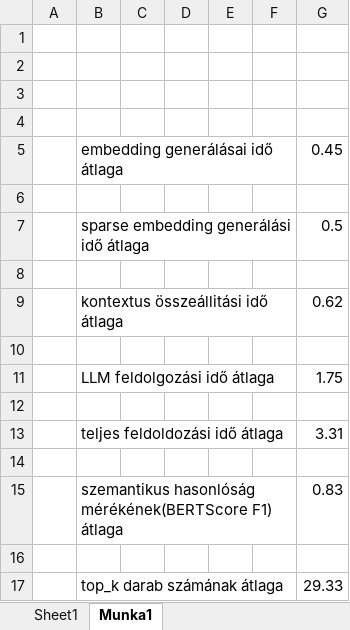
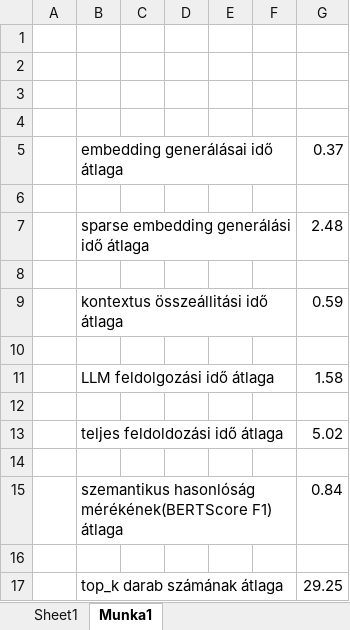
Before and after one commit to kriszta99/flask-chatbot, an Excel workbook: hybrid_searchTesting/timings_40_question_DBSF.xlsx, sheet Munka1, drawn as a sheet; values as stored, in another font and other column widths than the file's, no borders; the diff names each change by its address in the sheet, - before the commit and + after, or states it on an @@ line.

```diff
--- a/hybrid_searchTesting/timings_40_question_DBSF.xlsx (sheet Munka1)
+++ b/hybrid_searchTesting/timings_40_question_DBSF.xlsx (sheet Munka1)
-G5: 0.45
+G5: 0.37
-G7: 0.5
+G7: 2.48
-G9: 0.62
+G9: 0.59
-G11: 1.75
+G11: 1.58
-G13: 3.31
+G13: 5.02
-G15: 0.83
+G15: 0.84
-G17: 29.33
+G17: 29.25
```
Also changed, not shown: sheet Sheet1, hybrid_searchTesting/timings_20_question_DBSF.xlsx, hybrid_searchTesting/timings_20_question_RRF.xlsx, 4 other files.
